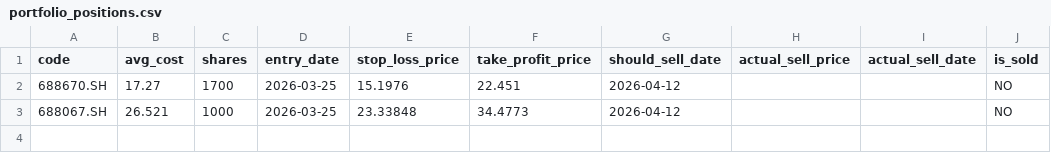
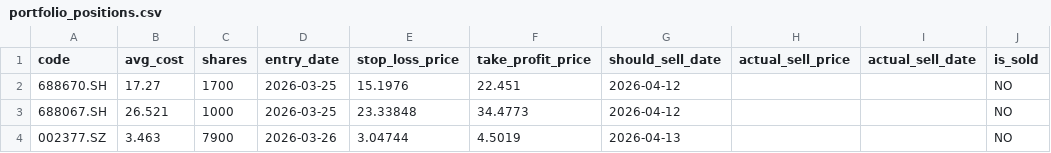
Before and after one commit to Karlzzb/stock_qt_nd, a CSV file: real_trading_data/investment_data/portfolio_positions.csv, drawn as a sheet; the diff names each change by its address in the sheet, - before the commit and + after, or states it on an @@ line.

```diff
--- a/real_trading_data/investment_data/portfolio_positions.csv
+++ b/real_trading_data/investment_data/portfolio_positions.csv
+row 4: 002377.SZ | 3.463 | 7900 | 2026-03-26 | 3.04744 | 4.5019 | 2026-04-13 |  |  | NO
```
Also changed, not shown: real_trading_data/investment_data/portfolio_assets.csv, 5 other files.
